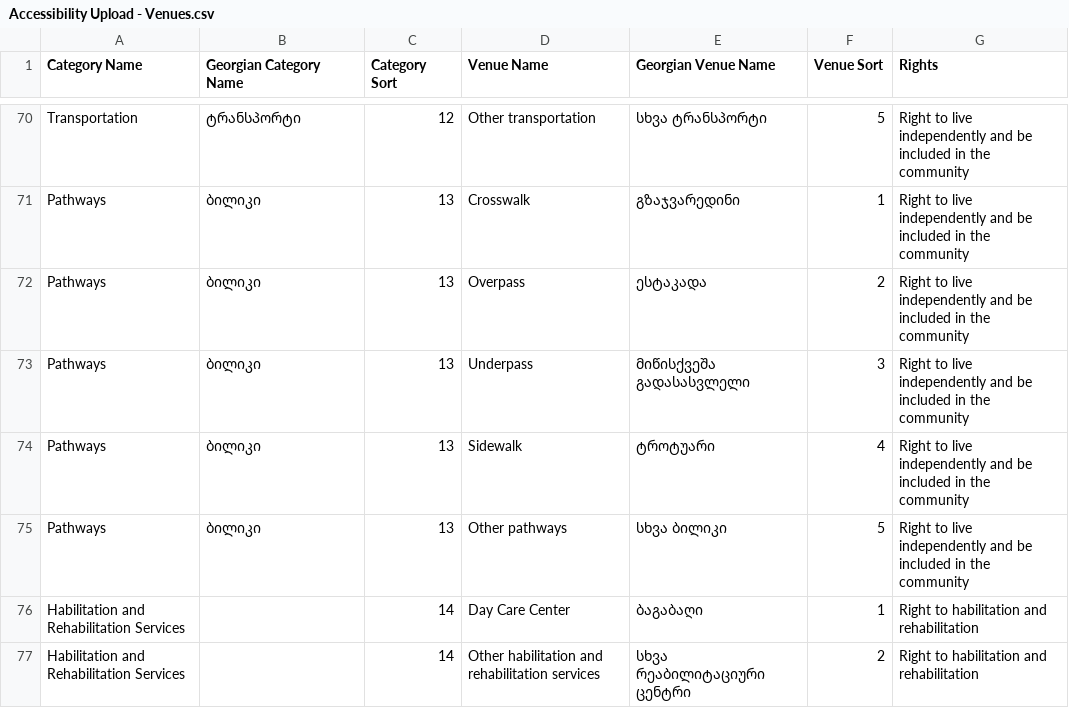
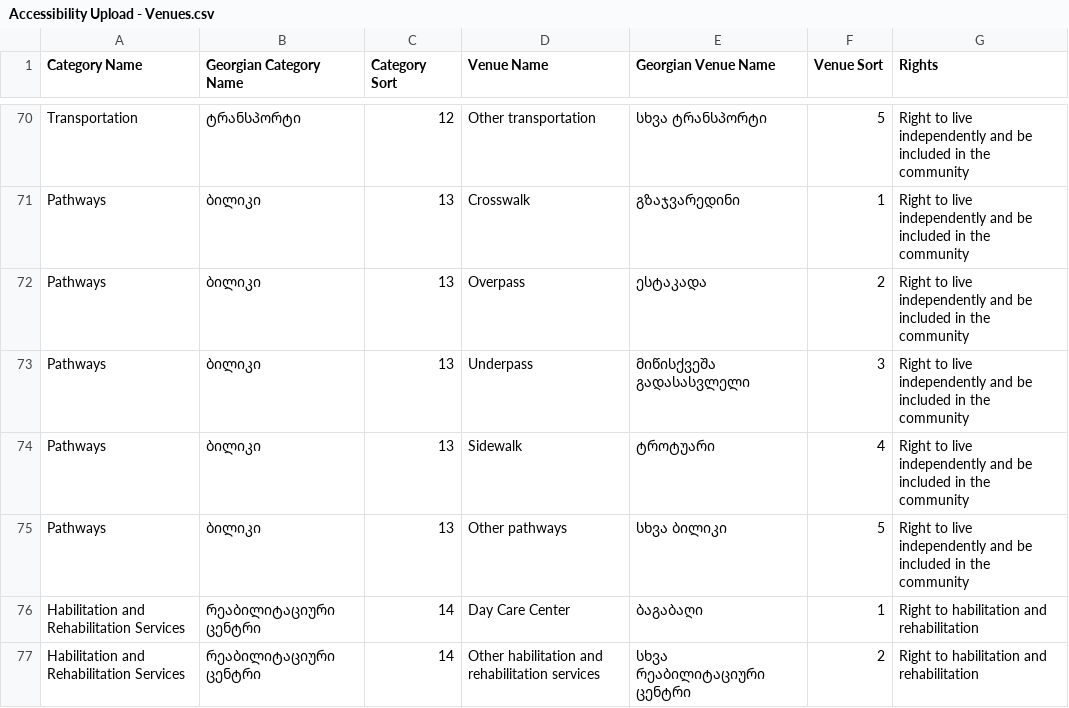
Before and after one commit to JumpStartGeorgia/Maps-for-Advocacy, a CSV file: db/spreadsheets/Accessibility Upload - Venues.csv, drawn as a sheet; only a part is shown, gaps mark what is left out.

Commit message:
fixed venue cat upload to load eng text if geo not provided

```diff
--- a/db/spreadsheets/Accessibility Upload - Venues.csv
+++ b/db/spreadsheets/Accessibility Upload - Venues.csv
@@ -75,3 +75,3 @@ Pathways,ბილიკი,13,Sidewalk,ტროტუარი,4,Right to live
 Pathways,ბილიკი,13,Other pathways,სხვა ბილიკი,5,Right to live independently and be included in the community
-Habilitation and Rehabilitation Services,,14,Day Care Center,ბაგაბაღი,1,Right to habilitation and rehabilitation
-Habilitation and Rehabilitation Services,,14,Other habilitation and rehabilitation services,სხვა რეაბილიტაციური ცენტრი,2,Right to habilitation and rehabilitation
+Habilitation and Rehabilitation Services,რეაბილიტაციური ცენტრი,14,Day Care Center,ბაგაბაღი,1,Right to habilitation and rehabilitation
+Habilitation and Rehabilitation Services,რეაბილიტაციური ცენტრი,14,Other habilitation and rehabilitation services,სხვა რეაბილიტაციური ცენტრი,2,Right to habilitation and rehabilitation
```
Also changed, not shown: 1 other file.
